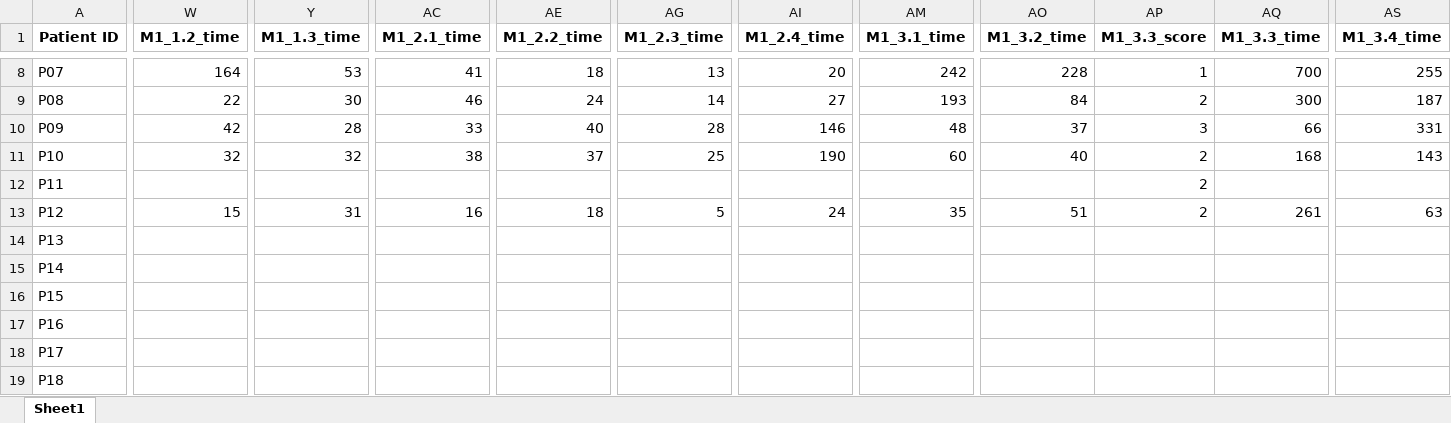
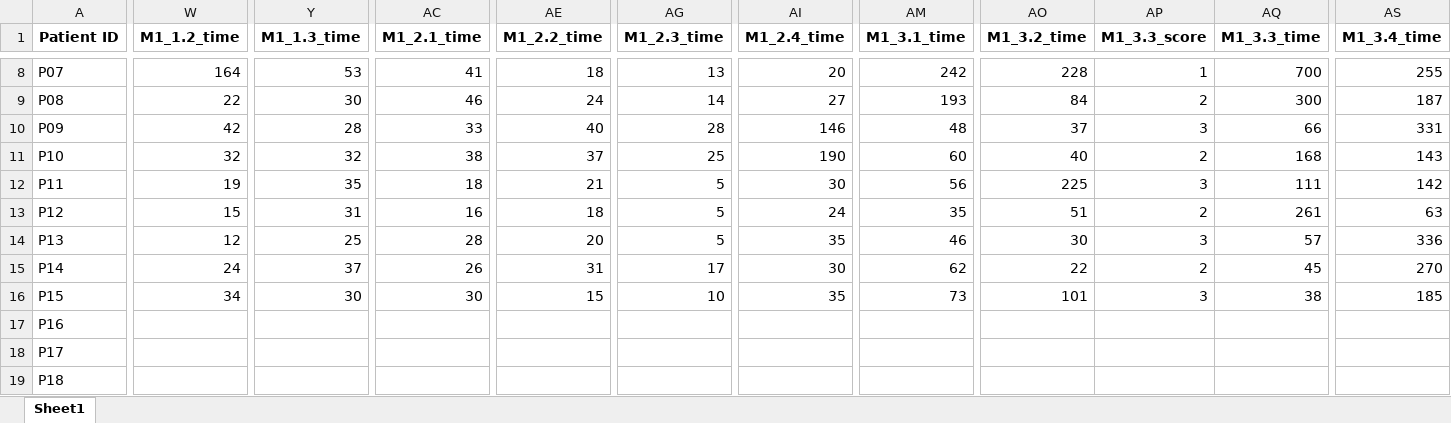
Before and after one commit to TropfenderWasserhahn/Scewo, an Excel workbook: Data/merged_data.xlsx, sheet Sheet1, drawn as a sheet; only a part is shown, gaps mark what is left out; values as stored, in another font and other column widths than the file's, no borders; removed rows and columns are numbered as before the commit, all else as after; rows hold the shown columns only; the diff covers the shown part only; the diff names each change by its address in the sheet, - before the commit and + after, or states it on an @@ line.

```diff
--- a/Data/merged_data.xlsx (sheet Sheet1)
+++ b/Data/merged_data.xlsx (sheet Sheet1)
-W12 (M1_1.2_time): (empty)
+W12 (M1_1.2_time): 19
-Y12 (M1_1.3_time): (empty)
+Y12 (M1_1.3_time): 35
-AC12 (M1_2.1_time): (empty)
+AC12 (M1_2.1_time): 18
-AE12 (M1_2.2_time): (empty)
+AE12 (M1_2.2_time): 21
-AG12 (M1_2.3_time): (empty)
+AG12 (M1_2.3_time): 5
-AI12 (M1_2.4_time): (empty)
+AI12 (M1_2.4_time): 30
-AM12 (M1_3.1_time): (empty)
+AM12 (M1_3.1_time): 56
-AO12 (M1_3.2_time): (empty)
+AO12 (M1_3.2_time): 225
-AP12 (M1_3.3_score): 2
+AP12 (M1_3.3_score): 3
-AQ12 (M1_3.3_time): (empty)
+AQ12 (M1_3.3_time): 111
-AS12 (M1_3.4_time): (empty)
+AS12 (M1_3.4_time): 142
-row 14: P13
-row 15: P14
-row 16: P15
+row 14: P13 | 12 | 25 | 28 | 20 | 5 | 35 | 46 | 30 | 3 | 57 | 336
+row 15: P14 | 24 | 37 | 26 | 31 | 17 | 30 | 62 | 22 | 2 | 45 | 270
+row 16: P15 | 34 | 30 | 30 | 15 | 10 | 35 | 73 | 101 | 3 | 38 | 185
```
Also changed, not shown: 31 edited cells elsewhere in this sheet, Data/bro_data.xlsx, Data/permobil_data.xlsx, 19 other files.
